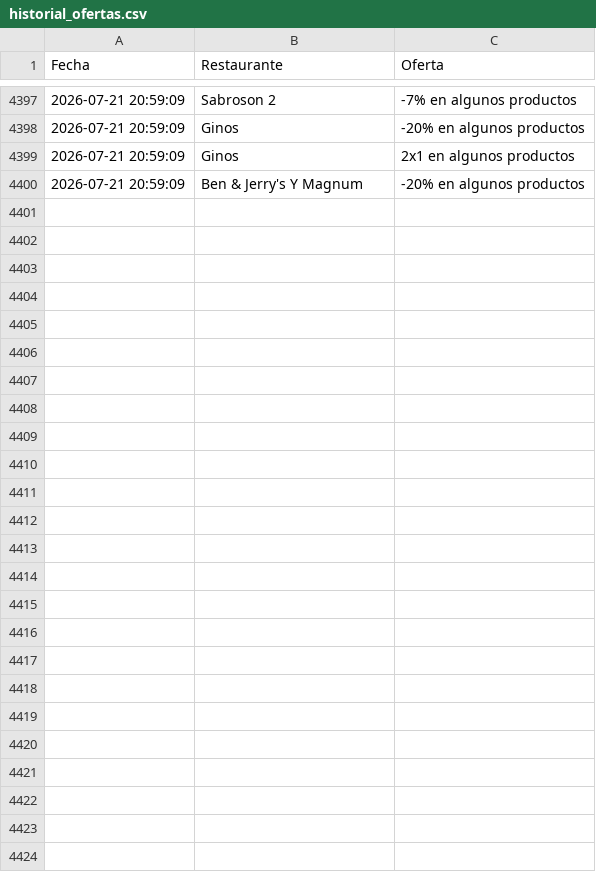
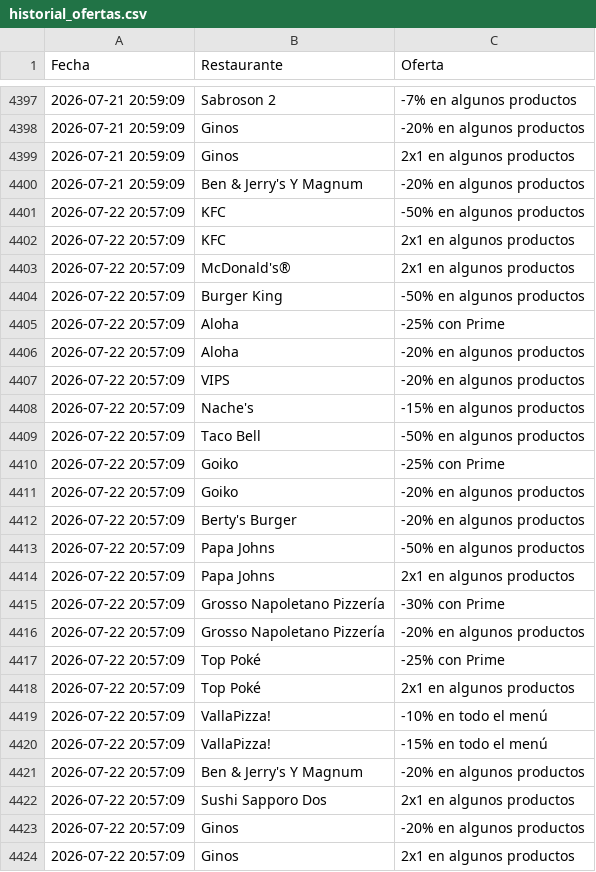
Before and after one commit to adripalenzuela/glovo-scraper, a CSV file: historial_ofertas.csv, drawn as a sheet; only a part is shown, gaps mark what is left out.

Commit message:
Actualización diaria de ofertas

```diff
--- a/historial_ofertas.csv
+++ b/historial_ofertas.csv
@@ -4400 +4400,25 @@ Fecha,Restaurante,Oferta
 2026-07-21 20:59:09,Ben & Jerry's Y Magnum,-20% en algunos productos
+2026-07-22 20:57:09,KFC,-50% en algunos productos
+2026-07-22 20:57:09,KFC,2x1 en algunos productos
+2026-07-22 20:57:09,McDonald's®,2x1 en algunos productos
+2026-07-22 20:57:09,Burger King,-50% en algunos productos
+2026-07-22 20:57:09,Aloha,-25% con Prime
+2026-07-22 20:57:09,Aloha,-20% en algunos productos
+2026-07-22 20:57:09,VIPS,-20% en algunos productos
+2026-07-22 20:57:09,Nache's,-15% en algunos productos
+2026-07-22 20:57:09,Taco Bell,-50% en algunos productos
+2026-07-22 20:57:09,Goiko,-25% con Prime
+2026-07-22 20:57:09,Goiko,-20% en algunos productos
+2026-07-22 20:57:09,Berty's Burger,-20% en algunos productos
+2026-07-22 20:57:09,Papa Johns,-50% en algunos productos
+2026-07-22 20:57:09,Papa Johns,2x1 en algunos productos
+2026-07-22 20:57:09,Grosso Napoletano Pizzería,-30% con Prime
+2026-07-22 20:57:09,Grosso Napoletano Pizzería,-20% en algunos productos
+2026-07-22 20:57:09,Top Poké,-25% con Prime
+2026-07-22 20:57:09,Top Poké,2x1 en algunos productos
+2026-07-22 20:57:09,VallaPizza!,-10% en todo el menú
+2026-07-22 20:57:09,VallaPizza!,-15% en todo el menú
+2026-07-22 20:57:09,Ben & Jerry's Y Magnum,-20% en algunos productos
+2026-07-22 20:57:09,Sushi Sapporo Dos,2x1 en algunos productos
+2026-07-22 20:57:09,Ginos,-20% en algunos productos
+2026-07-22 20:57:09,Ginos,2x1 en algunos productos
```
